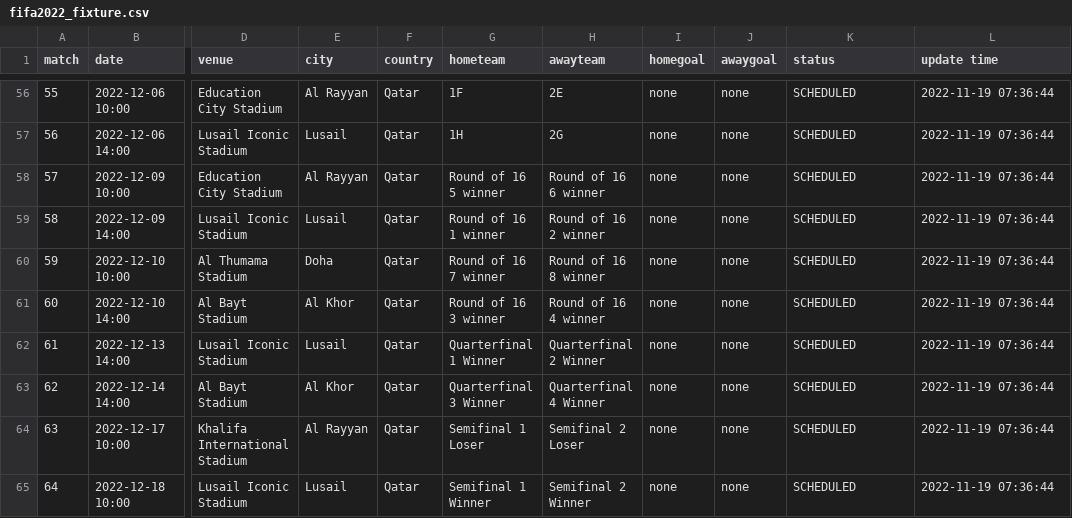
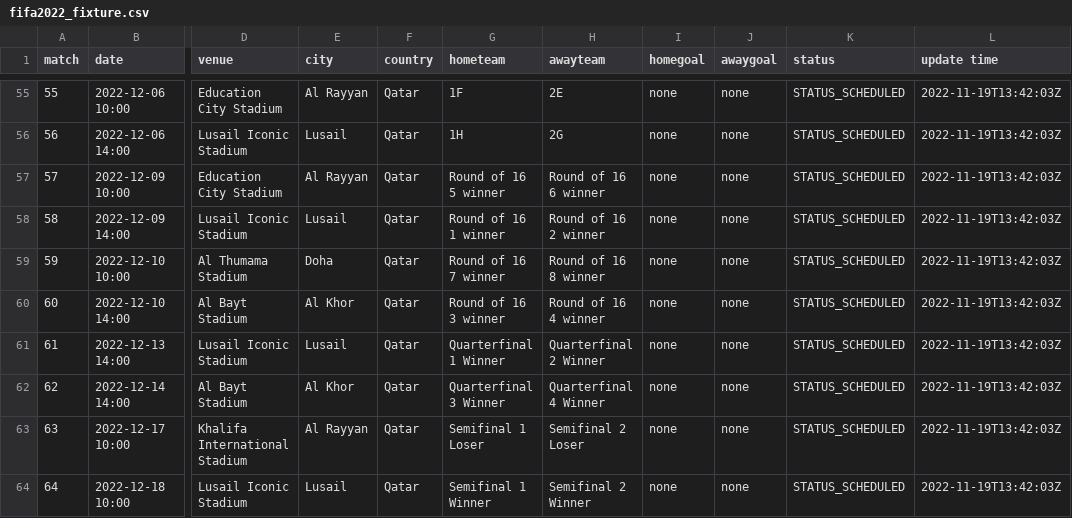
Before and after one commit to excel4soccer/FIFA2022_WC, a CSV file: fifa2022_fixture.csv, drawn as a sheet; only a part is shown, gaps mark what is left out; addresses are those after the commit; the diff covers the shown part only; the diff names each change by its address in the sheet, - before the commit and + after, or states it on an @@ line.

```diff
--- a/fifa2022_fixture.csv
+++ b/fifa2022_fixture.csv
-K55:K64 (status): SCHEDULED
+K55:K64 (status): STATUS_SCHEDULED
-L55:L64 (update time): 2022-11-19 07:36:44
+L55:L64 (update time): 2022-11-19T13:42:03Z
```
Also changed, not shown: 1 removed row and 112 edited cells elsewhere in this file.
